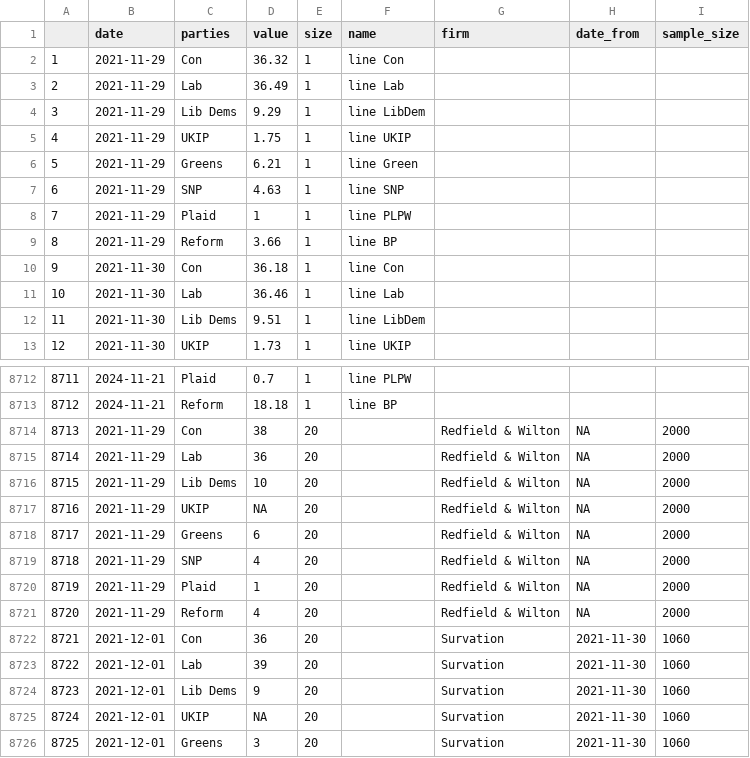
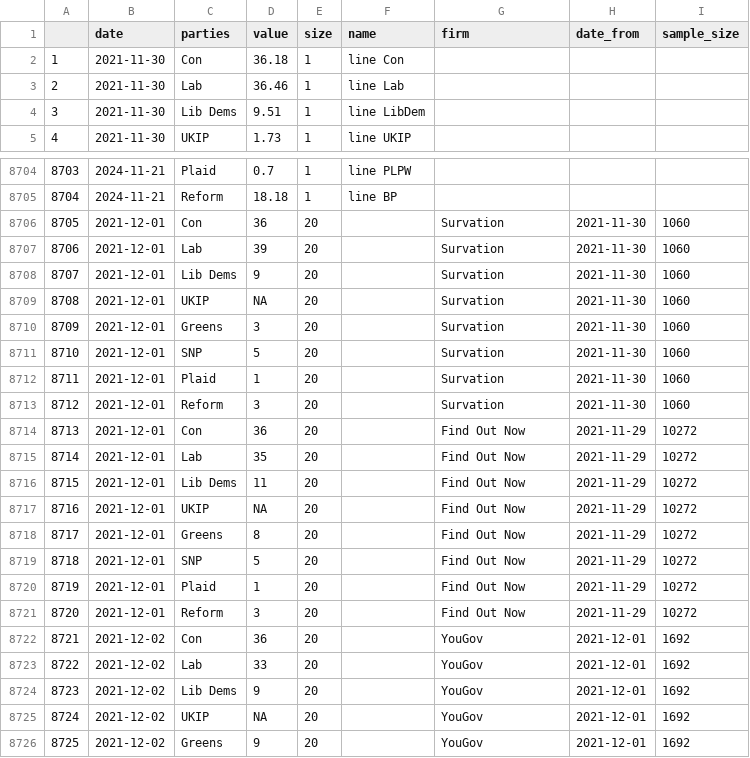
Before and after one commit to vfillis/automated-polling, a CSV file: data/last3Y_polling.csv, drawn as a sheet; only a part is shown, gaps mark what is left out; the shorter side is filled out with more unchanged rows; removed rows and columns are numbered as before the commit, all else as after; the diff names each change by its address in the sheet, - before the commit and + after, or states it on an @@ line.

```diff
--- a/data/last3Y_polling.csv
+++ b/data/last3Y_polling.csv
-row 2: 1 | 2021-11-29 | Con | 36.32 | 1 | line Con
-row 3: 2 | 2021-11-29 | Lab | 36.49 | 1 | line Lab
-row 4: 3 | 2021-11-29 | Lib Dems | 9.29 | 1 | line LibDem
-row 5: 4 | 2021-11-29 | UKIP | 1.75 | 1 | line UKIP
-row 6: 5 | 2021-11-29 | Greens | 6.21 | 1 | line Green
-row 7: 6 | 2021-11-29 | SNP | 4.63 | 1 | line SNP
-row 8: 7 | 2021-11-29 | Plaid | 1 | 1 | line PLPW
-row 9: 8 | 2021-11-29 | Reform | 3.66 | 1 | line BP
@@ column A renumbered from row 2 down @@
-row 8714: 8713 | 2021-11-29 | Con | 38 | 20 |  | Redfield & Wilton | NA | 2000
-row 8715: 8714 | 2021-11-29 | Lab | 36 | 20 |  | Redfield & Wilton | NA | 2000
-row 8716: 8715 | 2021-11-29 | Lib Dems | 10 | 20 |  | Redfield & Wilton | NA | 2000
-row 8717: 8716 | 2021-11-29 | UKIP | NA | 20 |  | Redfield & Wilton | NA | 2000
-row 8718: 8717 | 2021-11-29 | Greens | 6 | 20 |  | Redfield & Wilton | NA | 2000
-row 8719: 8718 | 2021-11-29 | SNP | 4 | 20 |  | Redfield & Wilton | NA | 2000
-row 8720: 8719 | 2021-11-29 | Plaid | 1 | 20 |  | Redfield & Wilton | NA | 2000
-row 8721: 8720 | 2021-11-29 | Reform | 4 | 20 |  | Redfield & Wilton | NA | 2000
```
Also changed, not shown: data/forest_fires_world.csv.
